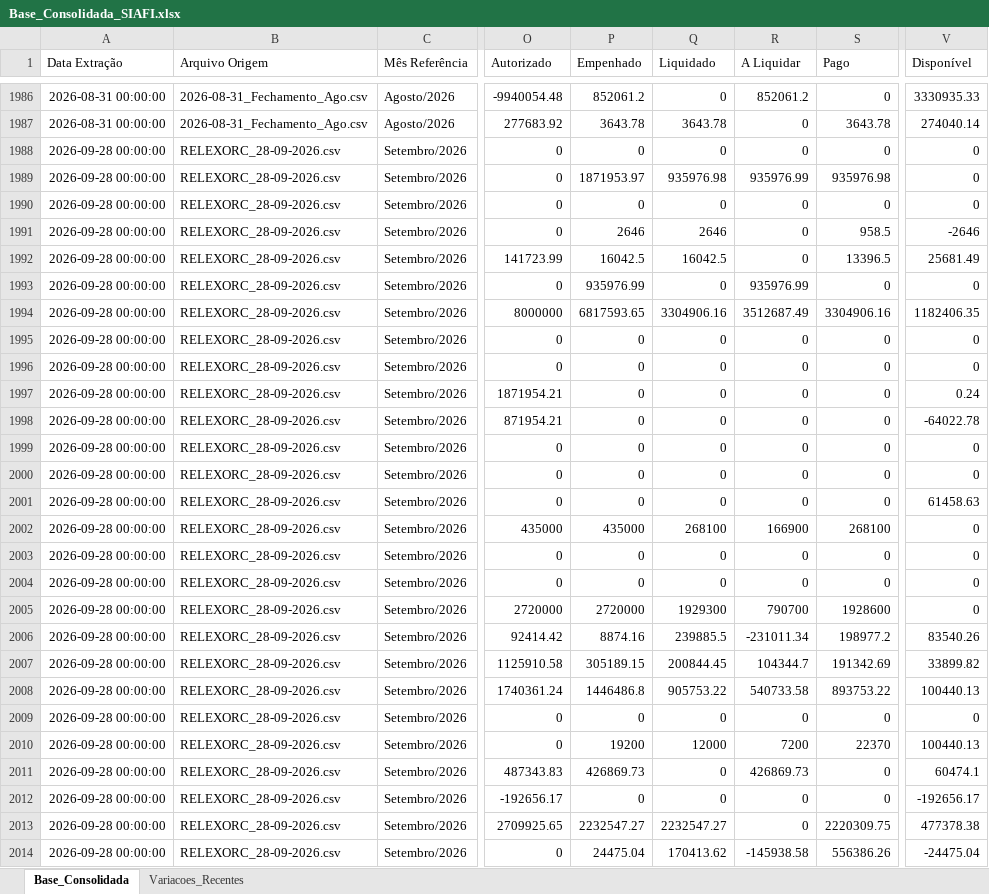
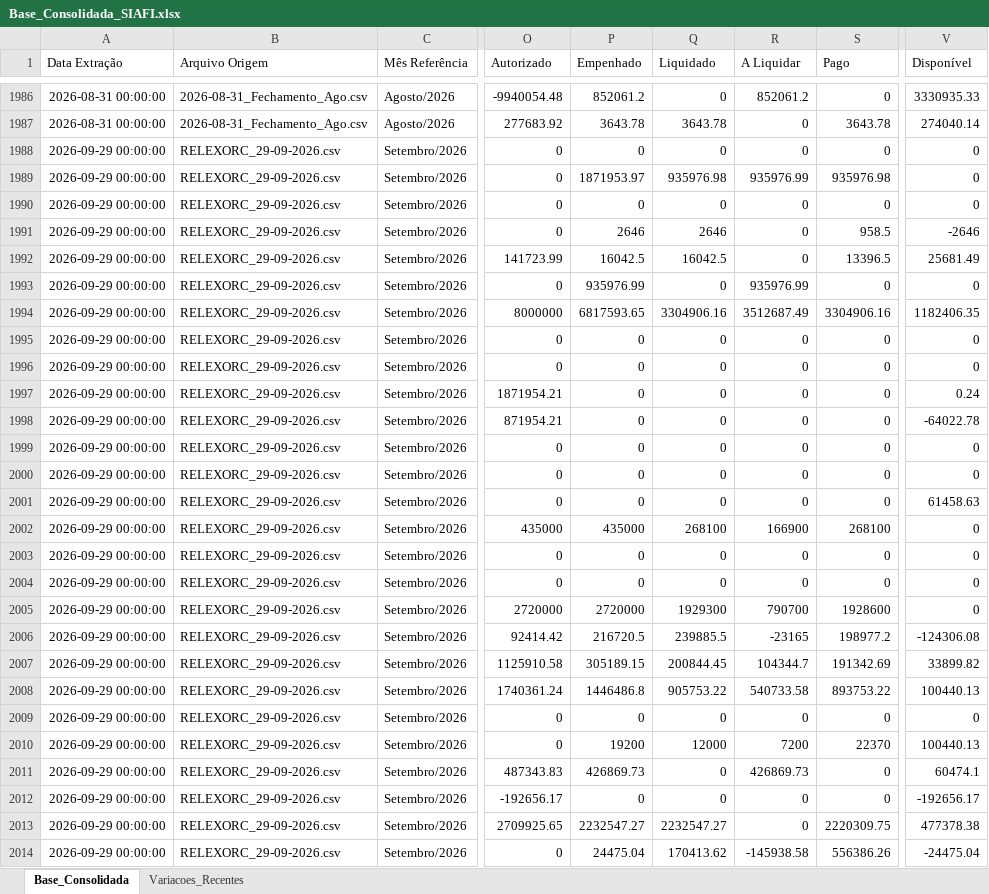
Before and after one commit to leuler-web/painel-execucao-uea, an Excel workbook: Base_Consolidada_SIAFI.xlsx, sheet Base_Consolidada, drawn as a sheet; only a part is shown, gaps mark what is left out; values as stored, in another font and other column widths than the file's, no borders; the diff covers the shown part only; the diff names each change by its address in the sheet, - before the commit and + after, or states it on an @@ line.

Commit message:
Atualização automática - Base Consolidada

```diff
--- a/Base_Consolidada_SIAFI.xlsx (sheet Base_Consolidada)
+++ b/Base_Consolidada_SIAFI.xlsx (sheet Base_Consolidada)
-A1988:A2014 (Data Extração): 2026-09-28 00:00:00
+A1988:A2014 (Data Extração): 2026-09-29 00:00:00
-B1988:B2014 (Arquivo Origem): RELEXORC_28-09-2026.csv
+B1988:B2014 (Arquivo Origem): RELEXORC_29-09-2026.csv
-P2006 (Empenhado): 8874.16
+P2006 (Empenhado): 216720.5
-R2006 (A Liquidar): -231011.34
+R2006 (A Liquidar): -23165
-V2006 (Disponível): 83540.26
+V2006 (Disponível): -124306.08
```
Also changed, not shown: 661 edited cells elsewhere in this sheet, sheet Variacoes_Recentes.
